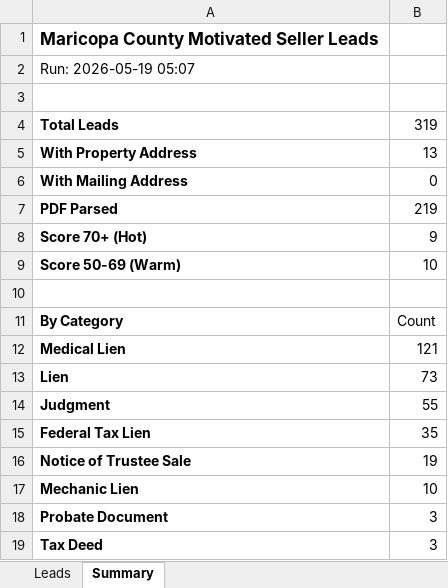
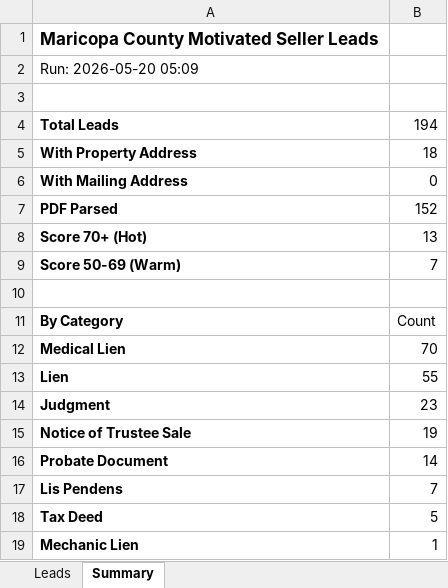
Before and after one commit to Darqsin/Four-Rings-CRM, an Excel workbook: data/leads.xlsx, sheet Summary, drawn as a sheet; values as stored, in another font and other column widths than the file's, no borders; removed rows and columns are numbered as before the commit, all else as after; the diff names each change by its address in the sheet, - before the commit and + after, or states it on an @@ line.

```diff
--- a/data/leads.xlsx (sheet Summary)
+++ b/data/leads.xlsx (sheet Summary)
-A2: Run: 2026-05-19 05:07
+A2: Run: 2026-05-20 05:09
-B4: 319
+B4: 194
-B5: 13
+B5: 18
-B7: 219
+B7: 152
-B8: 9
+B8: 13
-B9: 10
+B9: 7
-B12: 121
+B12: 70
-B13: 73
+B13: 55
-B14: 55
+B14: 23
-row 15: Federal Tax Lien | 35
-row 17: Mechanic Lien | 10
-B16: 3
+B16: 14
+row 17: Lis Pendens | 7
-B18: 3
+B18: 5
+row 19: Mechanic Lien | 1
```
Also changed, not shown: sheet Leads, 3 other files.
